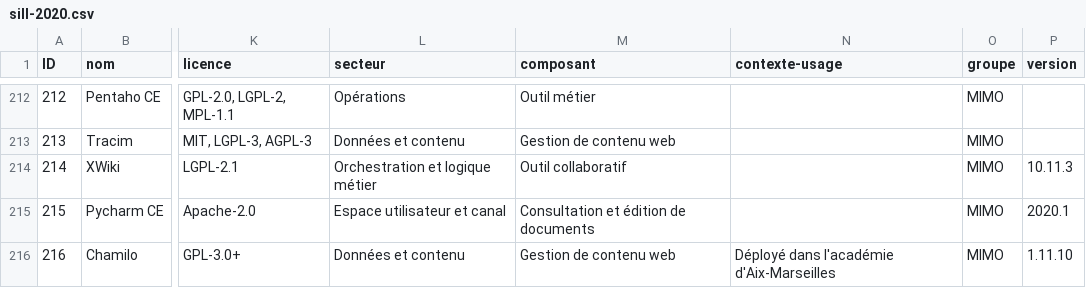
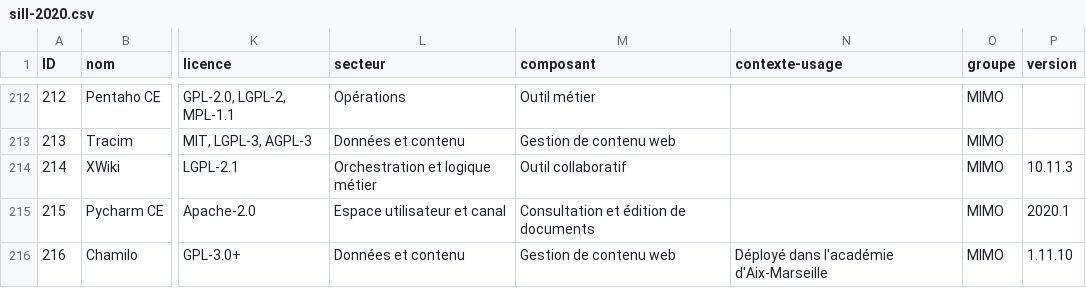
Before and after one commit to dzc34/sill, a CSV file: 2020/sill-2020.csv, drawn as a sheet; only a part is shown, gaps mark what is left out; the diff names each change by its address in the sheet, - before the commit and + after, or states it on an @@ line.

Commit message:
Correction d'une faute de frappe

```diff
--- a/2020/sill-2020.csv
+++ b/2020/sill-2020.csv
-N216 (contexte-usage): Déployé dans l'académie d'Aix-Marseilles
+N216 (contexte-usage): Déployé dans l'académie d'Aix-Marseille
```
